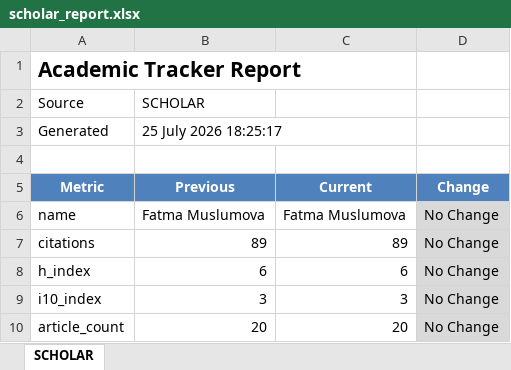
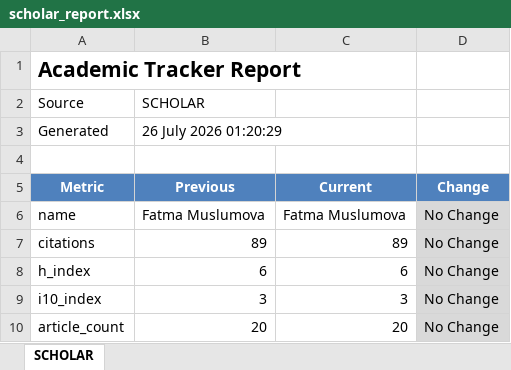
Before and after one commit to Fatma91-math/AcademicTracker, an Excel workbook: reports/scholar_report.xlsx, sheet SCHOLAR, drawn as a sheet; values as stored, in another font and other column widths than the file's, no borders; the diff names each change by its address in the sheet, - before the commit and + after, or states it on an @@ line.

```diff
--- a/reports/scholar_report.xlsx (sheet SCHOLAR)
+++ b/reports/scholar_report.xlsx (sheet SCHOLAR)
-B3 (Previous): 25 July 2026 18:25:17
+B3 (Previous): 26 July 2026 01:20:29
```
Also changed, not shown: reports/orcid_report.xlsx, 15 other files.
